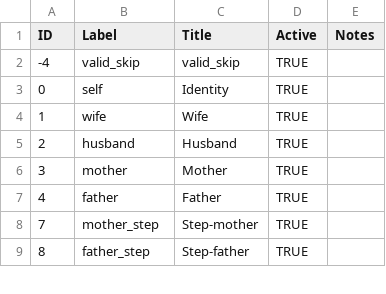
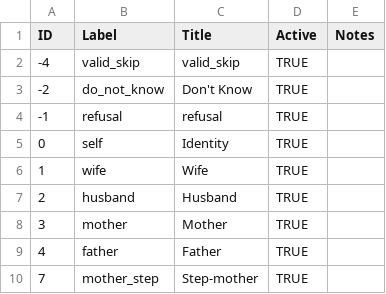
Before and after one commit to nlsy-links/nlsy-links-determination-2017, a CSV file: data-public/metadata/tables-97/LURoster.csv, drawn as a sheet; only a part is shown; the shorter side is filled out with more unchanged rows; the diff names each change by its address in the sheet, - before the commit and + after, or states it on an @@ line.

```diff
--- a/data-public/metadata/tables-97/LURoster.csv
+++ b/data-public/metadata/tables-97/LURoster.csv
+row 3: -2 | do_not_know | Don't Know | TRUE
+row 4: -1 | refusal | refusal | TRUE
```
Also changed, not shown: data-public/metadata/tables-97/RosterAssignment.csv.
